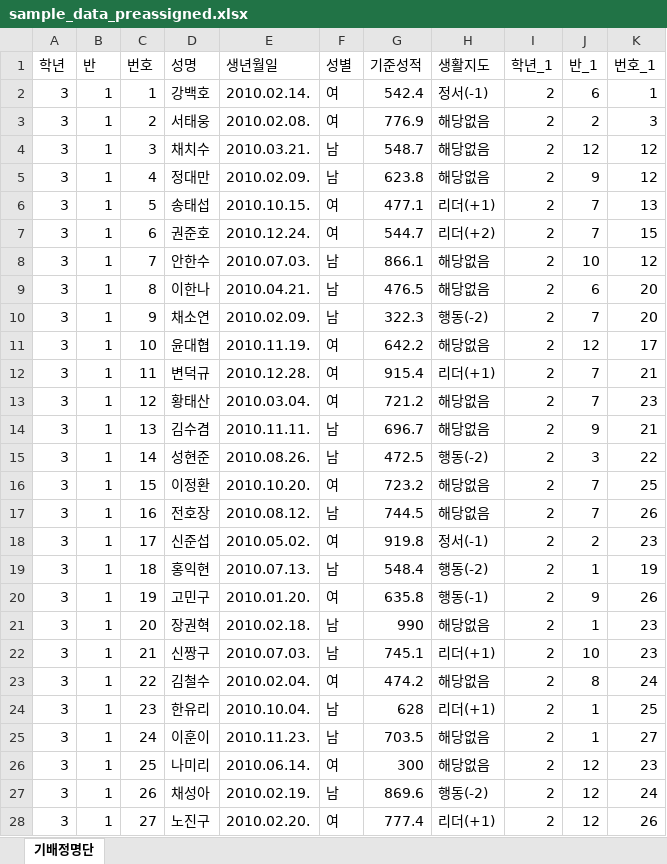
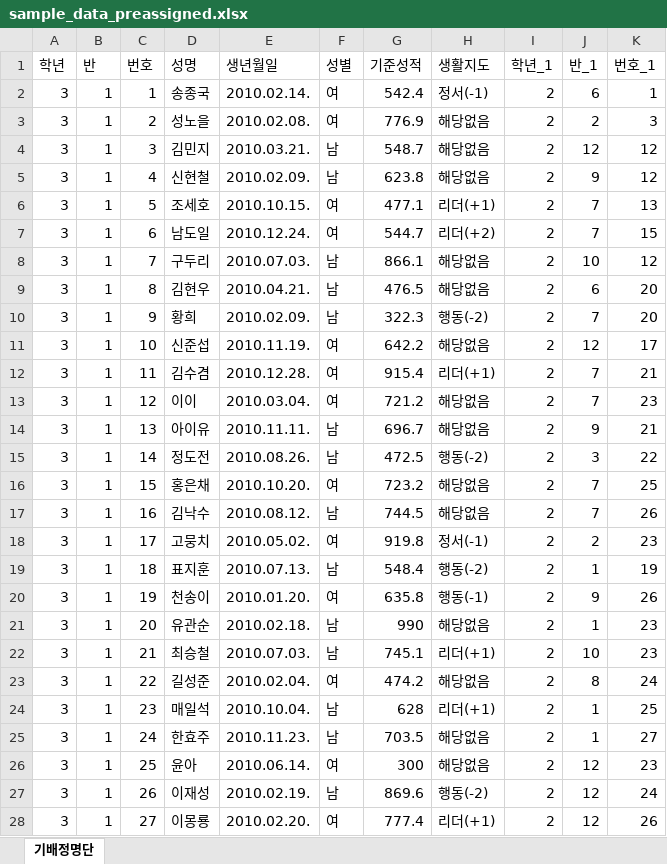
Before and after one commit to pobydev/classzle-guide, an Excel workbook: public/samples/sample_data_preassigned.xlsx, sheet 기배정명단, drawn as a sheet; only a part is shown; values as stored, in another font and other column widths than the file's, no borders; the diff covers the shown part only; the diff names each change by its address in the sheet, - before the commit and + after, or states it on an @@ line.

```diff
--- a/public/samples/sample_data_preassigned.xlsx (sheet 기배정명단)
+++ b/public/samples/sample_data_preassigned.xlsx (sheet 기배정명단)
-D2 (성명): 강백호
+D2 (성명): 송종국
-D3 (성명): 서태웅
+D3 (성명): 성노을
-D4 (성명): 채치수
+D4 (성명): 김민지
-D5 (성명): 정대만
+D5 (성명): 신현철
-D6 (성명): 송태섭
+D6 (성명): 조세호
-D7 (성명): 권준호
+D7 (성명): 남도일
-D8 (성명): 안한수
+D8 (성명): 구두리
-D9 (성명): 이한나
+D9 (성명): 김현우
-D10 (성명): 채소연
+D10 (성명): 황희
-D11 (성명): 윤대협
+D11 (성명): 신준섭
-D12 (성명): 변덕규
+D12 (성명): 김수겸
-D13 (성명): 황태산
+D13 (성명): 이이
-D14 (성명): 김수겸
+D14 (성명): 아이유
-D15 (성명): 성현준
+D15 (성명): 정도전
-D16 (성명): 이정환
+D16 (성명): 홍은채
-D17 (성명): 전호장
+D17 (성명): 김낙수
-D18 (성명): 신준섭
+D18 (성명): 고뭉치
-D19 (성명): 홍익현
+D19 (성명): 표지훈
-D20 (성명): 고민구
+D20 (성명): 천송이
-D21 (성명): 장권혁
+D21 (성명): 유관순
-D22 (성명): 신짱구
+D22 (성명): 최승철
-D23 (성명): 김철수
+D23 (성명): 길성준
-D24 (성명): 한유리
+D24 (성명): 매일석
-D25 (성명): 이훈이
+D25 (성명): 한효주
-D26 (성명): 나미리
+D26 (성명): 윤아
-D27 (성명): 채성아
+D27 (성명): 이재성
-D28 (성명): 노진구
+D28 (성명): 이몽룡
```
Also changed, not shown: 303 edited cells elsewhere in this sheet, public/samples/sample_data_basic.xlsx.
